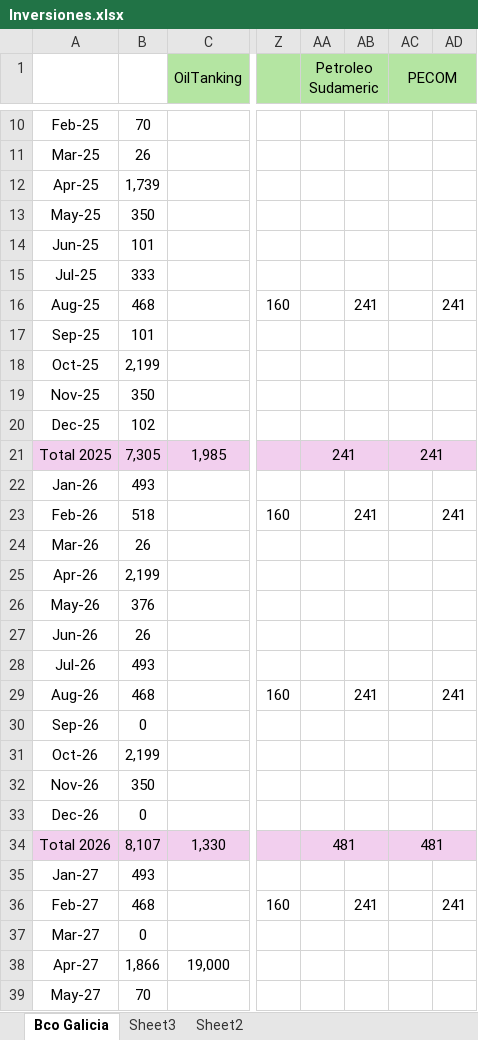
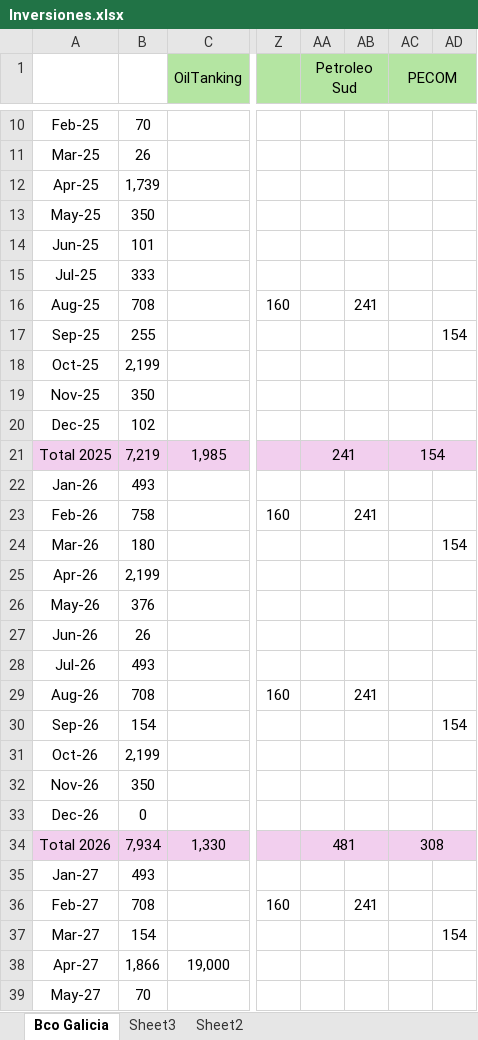
Before and after one commit to SELF-msselve/Personal, an Excel workbook: Inversiones/Inversiones.xlsx, sheet Bco Galicia, drawn as a sheet; only a part is shown, gaps mark what is left out; values as stored, in another font and other column widths than the file's, no borders; the diff covers the shown part only; the diff names each change by its address in the sheet, - before the commit and + after, or states it on an @@ line.

```diff
--- a/Inversiones/Inversiones.xlsx (sheet Bco Galicia)
+++ b/Inversiones/Inversiones.xlsx (sheet Bco Galicia)
-AA1: Petroleo Sudameric
+AA1: Petroleo Sud
-B16: 468
+B16: 708
-AD16: 241
+AD16: (empty)
-B17: 101
+B17: 255
-AD17: (empty)
+AD17: 154
-B21: 7,305
+B21: 7,219
-AC21 (PECOM): 241
+AC21 (PECOM): 154
-B23: 518
+B23: 758
-AD23: 241
+AD23: (empty)
-B24: 26
+B24: 180
-AD24: (empty)
+AD24: 154
-B29: 468
+B29: 708
-AD29: 241
+AD29: (empty)
-B30: 0
+B30: 154
-AD30: (empty)
+AD30: 154
-B34: 8,107
+B34: 7,934
-AC34 (PECOM): 481
+AC34 (PECOM): 308
-B36: 468
+B36: 708
-AD36: 241
+AD36: (empty)
-B37: 0
+B37: 154
-AD37: (empty)
+AD37: 154
```
Also changed, not shown: 6 edited cells elsewhere in this sheet, sheet Sheet3, formulas that keep their value, PagoExpensas/AlquileresApp.xlsx, 1 other file.
